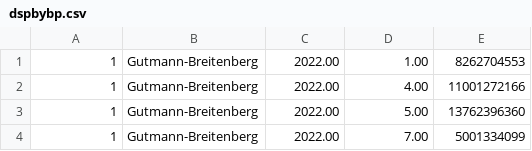
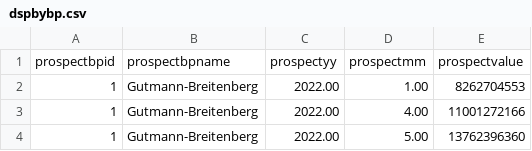
Before and after one commit to jobdesc-office/learning-api, a CSV file: dsp/dspbybp.csv, drawn as a sheet; only a part is shown; the shorter side is filled out with more unchanged rows; the diff names each change by its address in the sheet, - before the commit and + after, or states it on an @@ line.

```diff
--- a/dsp/dspbybp.csv
+++ b/dsp/dspbybp.csv
+row 1: prospectbpid | prospectbpname | prospectyy | prospectmm | prospectvalue
```
Also changed, not shown: dsp/dspbycust.csv, dsp/dspbycustlabel.csv, 3 other files.
